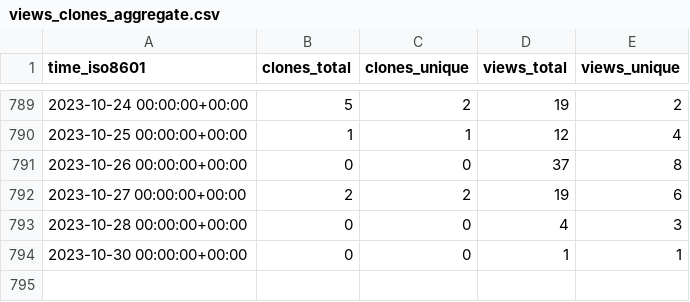
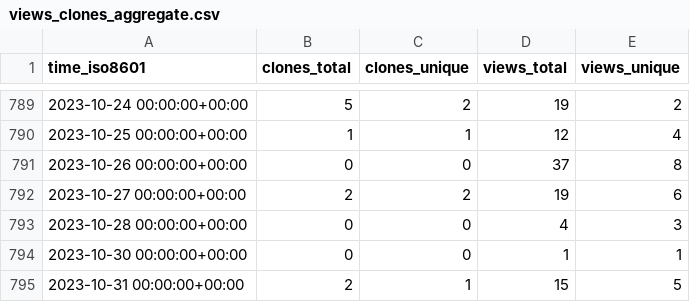
Before and after one commit to jonescompneurolab/hnn-tracking, a CSV file: jonescompneurolab/hnn/ghrs-data/views_clones_aggregate.csv, drawn as a sheet; only a part is shown, gaps mark what is left out; the diff names each change by its address in the sheet, - before the commit and + after, or states it on an @@ line.

```diff
--- a/jonescompneurolab/hnn/ghrs-data/views_clones_aggregate.csv
+++ b/jonescompneurolab/hnn/ghrs-data/views_clones_aggregate.csv
+row 795: 2023-10-31 00:00:00+00:00 | 2 | 1 | 15 | 5
```
Also changed, not shown: 1 other file.
